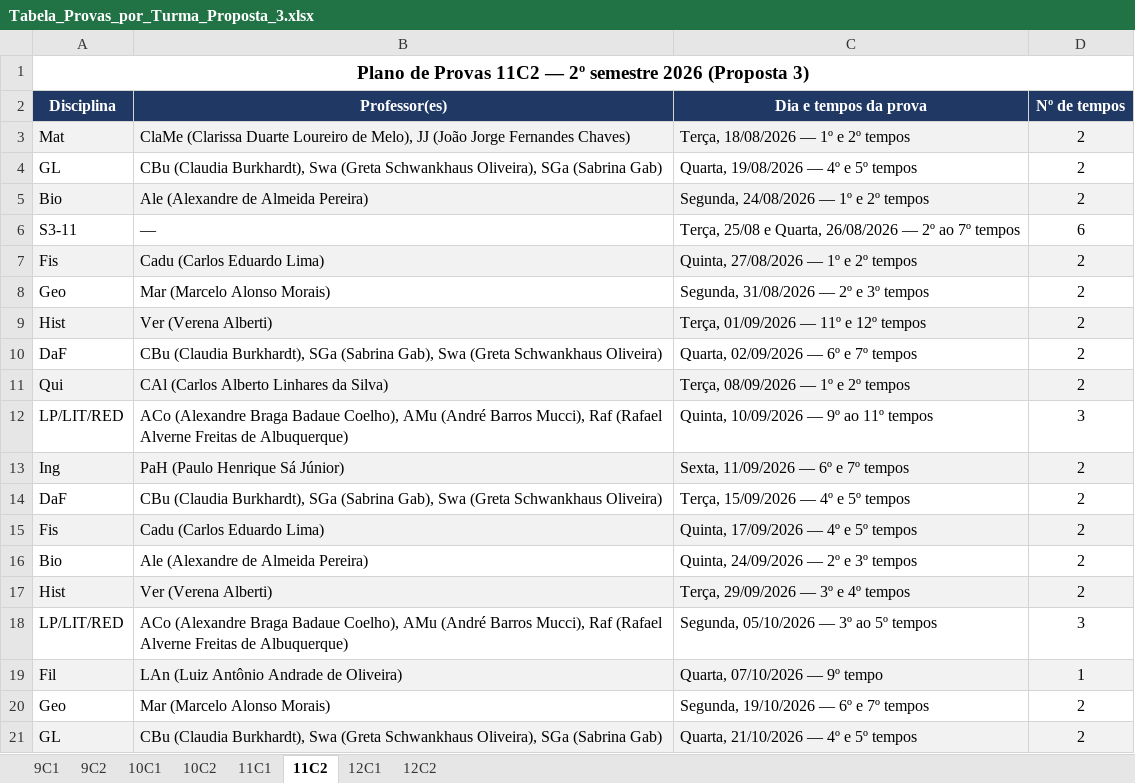
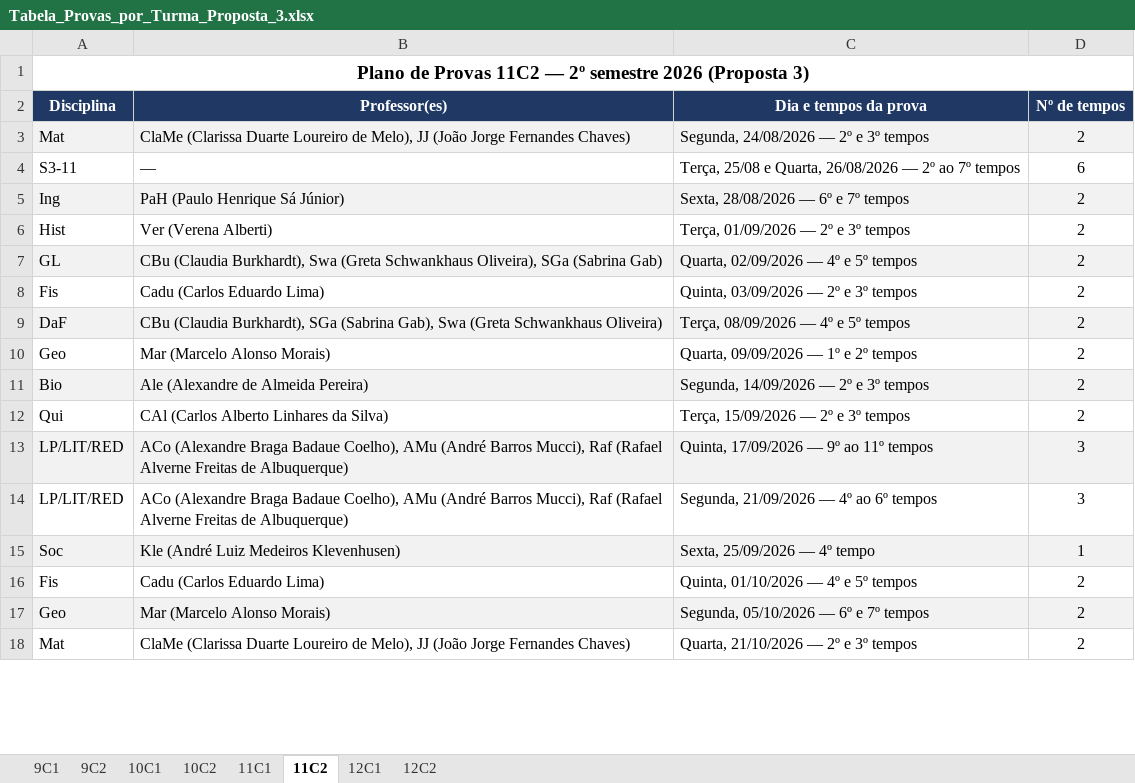
Before and after one commit to cbrener89052/calendarioprovas, an Excel workbook: Horario desenvolvido/Tabela_Provas_por_Turma_Proposta_3.xlsx, sheet 11C2, drawn as a sheet; only a part is shown; values as stored, in another font and other column widths than the file's, no borders; removed rows and columns are numbered as before the commit, all else as after; the diff covers the shown part only; the diff names each change by its address in the sheet, - before the commit and + after, or states it on an @@ line.

```diff
--- a/Horario desenvolvido/Tabela_Provas_por_Turma_Proposta_3.xlsx (sheet 11C2)
+++ b/Horario desenvolvido/Tabela_Provas_por_Turma_Proposta_3.xlsx (sheet 11C2)
-C3 (Dia e tempos da prova): Terça, 18/08/2026 — 1º e 2º tempos
+C3 (Dia e tempos da prova): Segunda, 24/08/2026 — 2º e 3º tempos
-row 4: GL | CBu (Claudia Burkhardt), Swa (Greta Schwankhaus Oliveira), SGa (Sabrina Gab) | Quarta, 19/08/2026 — 4º e 5º tempos | 2
-row 5: Bio | Ale (Alexandre de Almeida Pereira) | Segunda, 24/08/2026 — 1º e 2º tempos | 2
-row 7: Fis | Cadu (Carlos Eduardo Lima) | Quinta, 27/08/2026 — 1º e 2º tempos | 2
-row 8: Geo | Mar (Marcelo Alonso Morais) | Segunda, 31/08/2026 — 2º e 3º tempos | 2
+row 5: Ing | PaH (Paulo Henrique Sá Júnior) | Sexta, 28/08/2026 — 6º e 7º tempos | 2
-A6:D6 fill: #F2F2F2
+A6:D6 fill: none
-C6 (Dia e tempos da prova): Terça, 01/09/2026 — 11º e 12º tempos
+C6 (Dia e tempos da prova): Terça, 01/09/2026 — 2º e 3º tempos
+row 7: GL | CBu (Claudia Burkhardt), Swa (Greta Schwankhaus Oliveira), SGa (Sabrina Gab) | Quarta, 02/09/2026 — 4º e 5º tempos | 2
+row 8: Fis | Cadu (Carlos Eduardo Lima) | Quinta, 03/09/2026 — 2º e 3º tempos | 2
-A9:D9 fill: none
+A9:D9 fill: #F2F2F2
-C9 (Dia e tempos da prova): Quarta, 02/09/2026 — 6º e 7º tempos
+C9 (Dia e tempos da prova): Terça, 08/09/2026 — 4º e 5º tempos
+row 10: Geo | Mar (Marcelo Alonso Morais) | Quarta, 09/09/2026 — 1º e 2º tempos | 2
+row 11: Bio | Ale (Alexandre de Almeida Pereira) | Segunda, 14/09/2026 — 2º e 3º tempos | 2
-A12:D12 fill: #F2F2F2
+A12:D12 fill: none
-C12 (Dia e tempos da prova): Terça, 08/09/2026 — 1º e 2º tempos
+C12 (Dia e tempos da prova): Terça, 15/09/2026 — 2º e 3º tempos
-A13:D13 fill: none
+A13:D13 fill: #F2F2F2
-C13 (Dia e tempos da prova): Quinta, 10/09/2026 — 9º ao 11º tempos
+C13 (Dia e tempos da prova): Quinta, 17/09/2026 — 9º ao 11º tempos
-row 13: Ing | PaH (Paulo Henrique Sá Júnior) | Sexta, 11/09/2026 — 6º e 7º tempos | 2
-row 14: DaF | CBu (Claudia Burkhardt), SGa (Sabrina Gab), Swa (Greta Schwankhaus Oliveira) | Terça, 15/09/2026 — 4º e 5º tempos | 2
+row 14: LP/LIT/RED | ACo (Alexandre Braga Badaue Coelho), AMu (André Barros Mucci), Raf (Rafael Alverne Freitas de Albuquerque) | Segunda, 21/09/2026 — 4º ao 6º tempos | 3
+row 15: Soc | Kle (André Luiz Medeiros Klevenhusen) | Sexta, 25/09/2026 — 4º tempo | 1
-A16:D16 fill: #F2F2F2
+A16:D16 fill: none
-C16 (Dia e tempos da prova): Quinta, 17/09/2026 — 4º e 5º tempos
+C16 (Dia e tempos da prova): Quinta, 01/10/2026 — 4º e 5º tempos
-row 16: Bio | Ale (Alexandre de Almeida Pereira) | Quinta, 24/09/2026 — 2º e 3º tempos | 2
-row 17: Hist | Ver (Verena Alberti) | Terça, 29/09/2026 — 3º e 4º tempos | 2
-row 18: LP/LIT/RED | ACo (Alexandre Braga Badaue Coelho), AMu (André Barros Mucci), Raf (Rafael Alverne Freitas de Albuquerque) | Segunda, 05/10/2026 — 3º ao 5º tempos | 3
-row 19: Fil | LAn (Luiz Antônio Andrade de Oliveira) | Quarta, 07/10/2026 — 9º tempo | 1
-A17:D17 fill: none
+A17:D17 fill: #F2F2F2
-C17 (Dia e tempos da prova): Segunda, 19/10/2026 — 6º e 7º tempos
+C17 (Dia e tempos da prova): Segunda, 05/10/2026 — 6º e 7º tempos
-row 21: GL | CBu (Claudia Burkhardt), Swa (Greta Schwankhaus Oliveira), SGa (Sabrina Gab) | Quarta, 21/10/2026 — 4º e 5º tempos | 2
+row 18: Mat | ClaMe (Clarissa Duarte Loureiro de Melo), JJ (João Jorge Fernandes Chaves) | Quarta, 21/10/2026 — 2º e 3º tempos | 2
```
Also changed, not shown: 5 added rows, 2 removed rows, 2 edited cells and cell formats elsewhere in this sheet, sheet 11C1, sheet 10C2, sheet 12C2, sheet 12C1, sheet 10C1, sheet 9C1, 1 more sheet, Horario desenvolvido/Proposta_1_Calendario_Provas_2026_2SEM.xlsx, Horario desenvolvido/Proposta_2_Calendario_Provas_2026_2SEM.xlsx, 10 other files.
